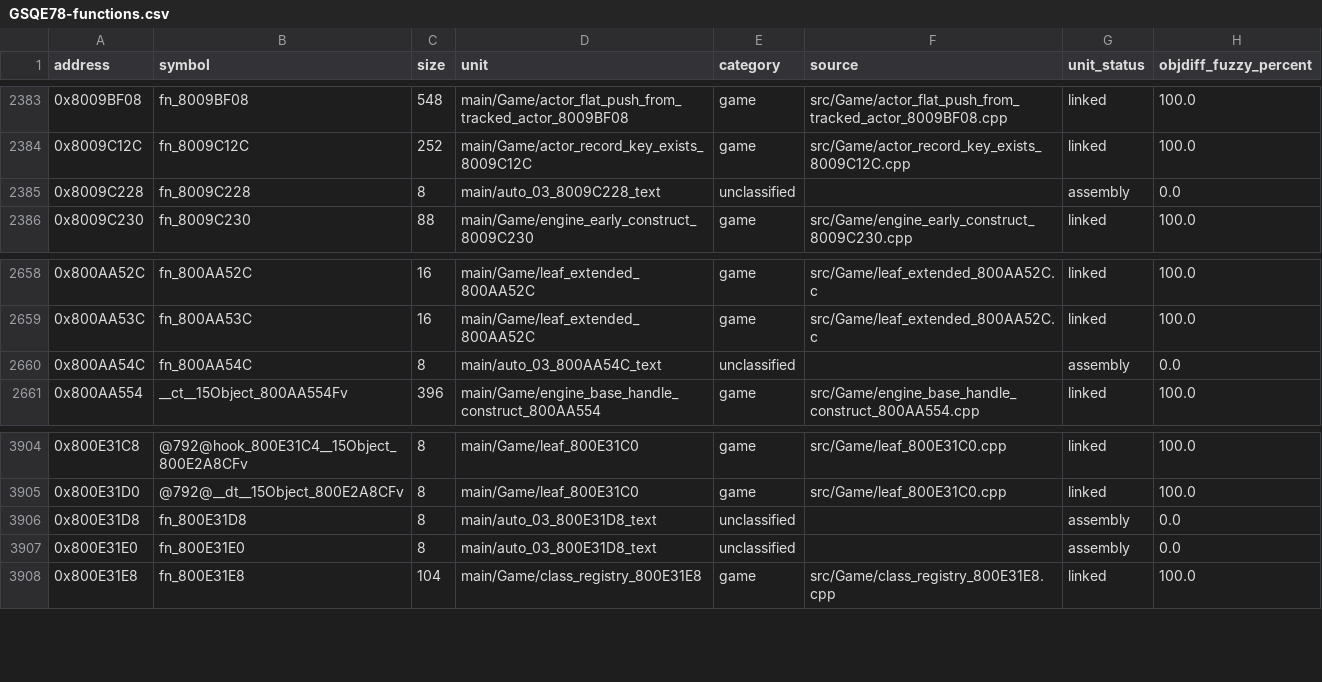
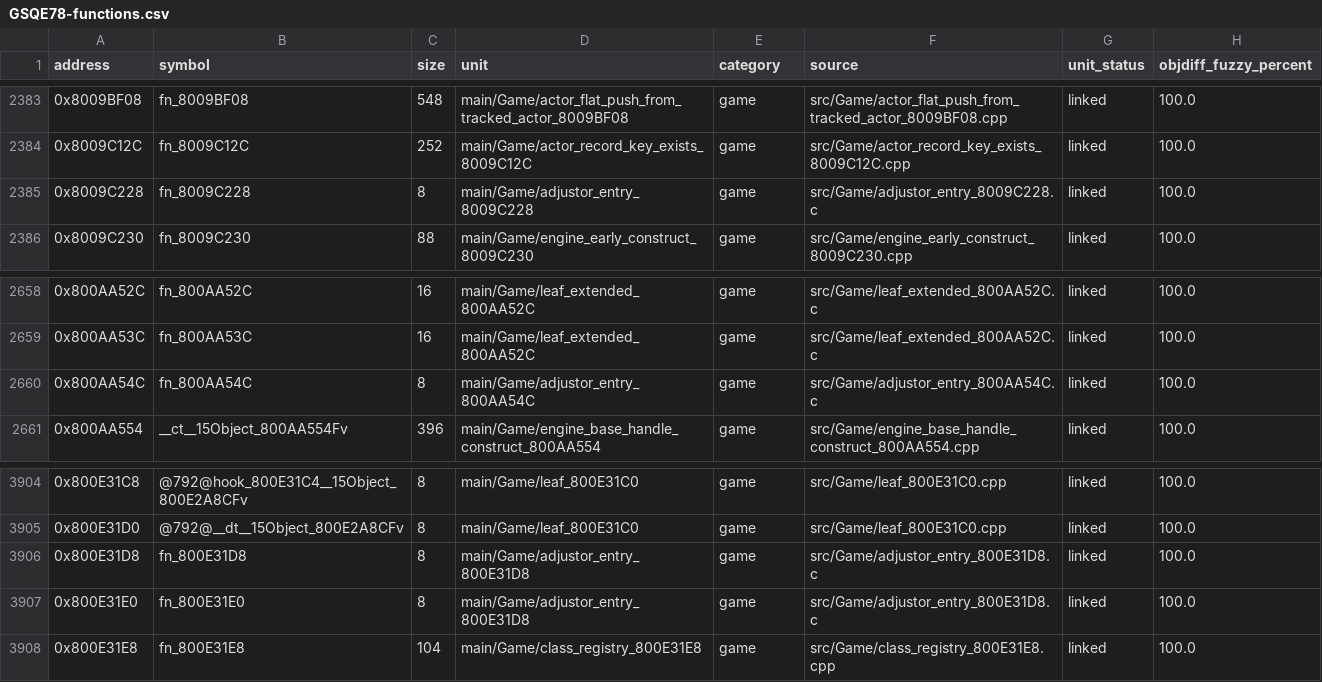
Before and after one commit to eigenstuffs/rotfd, a CSV file: progress/GSQE78-functions.csv, drawn as a sheet; only a part is shown, gaps mark what is left out; the diff covers the shown part only.

```diff
--- a/progress/GSQE78-functions.csv
+++ b/progress/GSQE78-functions.csv
@@ -2384,3 +2384,3 @@ address,symbol,size,unit,category,source,unit_status,objdiff_fuzzy_percent
 0x8009C12C,fn_8009C12C,252,main/Game/actor_record_key_exists_8009C12C,game,src/Game/actor_record_key_exists_8009C12C.cpp,linked,100.0
-0x8009C228,fn_8009C228,8,main/auto_03_8009C228_text,unclassified,,assembly,0.0
+0x8009C228,fn_8009C228,8,main/Game/adjustor_entry_8009C228,game,src/Game/adjustor_entry_8009C228.c,linked,100.0
 0x8009C230,fn_8009C230,88,main/Game/engine_early_construct_8009C230,game,src/Game/engine_early_construct_8009C230.cpp,linked,100.0
@@ -2659,3 +2659,3 @@ address,symbol,size,unit,category,source,unit_status,objdiff_fuzzy_percent
 0x800AA53C,fn_800AA53C,16,main/Game/leaf_extended_800AA52C,game,src/Game/leaf_extended_800AA52C.c,linked,100.0
-0x800AA54C,fn_800AA54C,8,main/auto_03_800AA54C_text,unclassified,,assembly,0.0
+0x800AA54C,fn_800AA54C,8,main/Game/adjustor_entry_800AA54C,game,src/Game/adjustor_entry_800AA54C.c,linked,100.0
 0x800AA554,__ct__15Object_800AA554Fv,396,main/Game/engine_base_handle_construct_800AA554,game,src/Game/engine_base_handle_construct_800AA554.cpp,linked,100.0
@@ -3905,4 +3905,4 @@ address,symbol,size,unit,category,source,unit_status,objdiff_fuzzy_percent
 0x800E31D0,@792@__dt__15Object_800E2A8CFv,8,main/Game/leaf_800E31C0,game,src/Game/leaf_800E31C0.cpp,linked,100.0
-0x800E31D8,fn_800E31D8,8,main/auto_03_800E31D8_text,unclassified,,assembly,0.0
-0x800E31E0,fn_800E31E0,8,main/auto_03_800E31D8_text,unclassified,,assembly,0.0
+0x800E31D8,fn_800E31D8,8,main/Game/adjustor_entry_800E31D8,game,src/Game/adjustor_entry_800E31D8.c,linked,100.0
+0x800E31E0,fn_800E31E0,8,main/Game/adjustor_entry_800E31D8,game,src/Game/adjustor_entry_800E31D8.c,linked,100.0
 0x800E31E8,fn_800E31E8,104,main/Game/class_registry_800E31E8,game,src/Game/class_registry_800E31E8.cpp,linked,100.0
```
Also changed, not shown: 50 edited cells elsewhere in this file, 12 other files.
